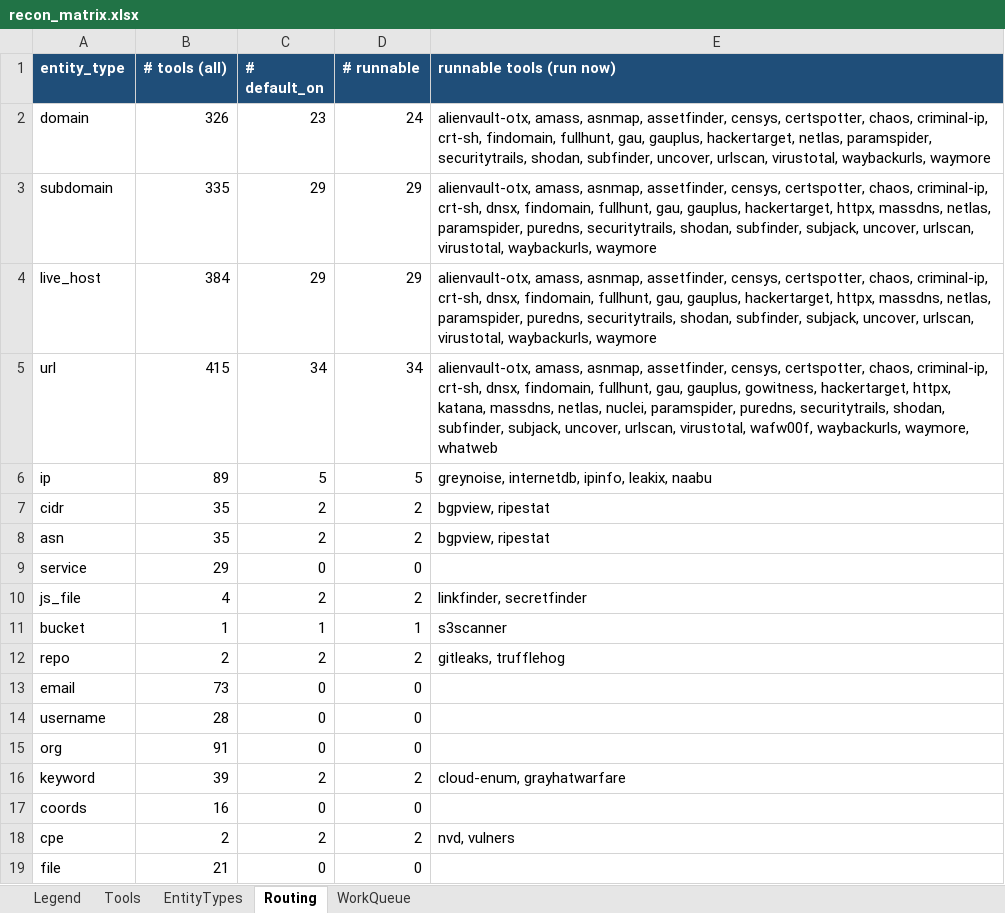
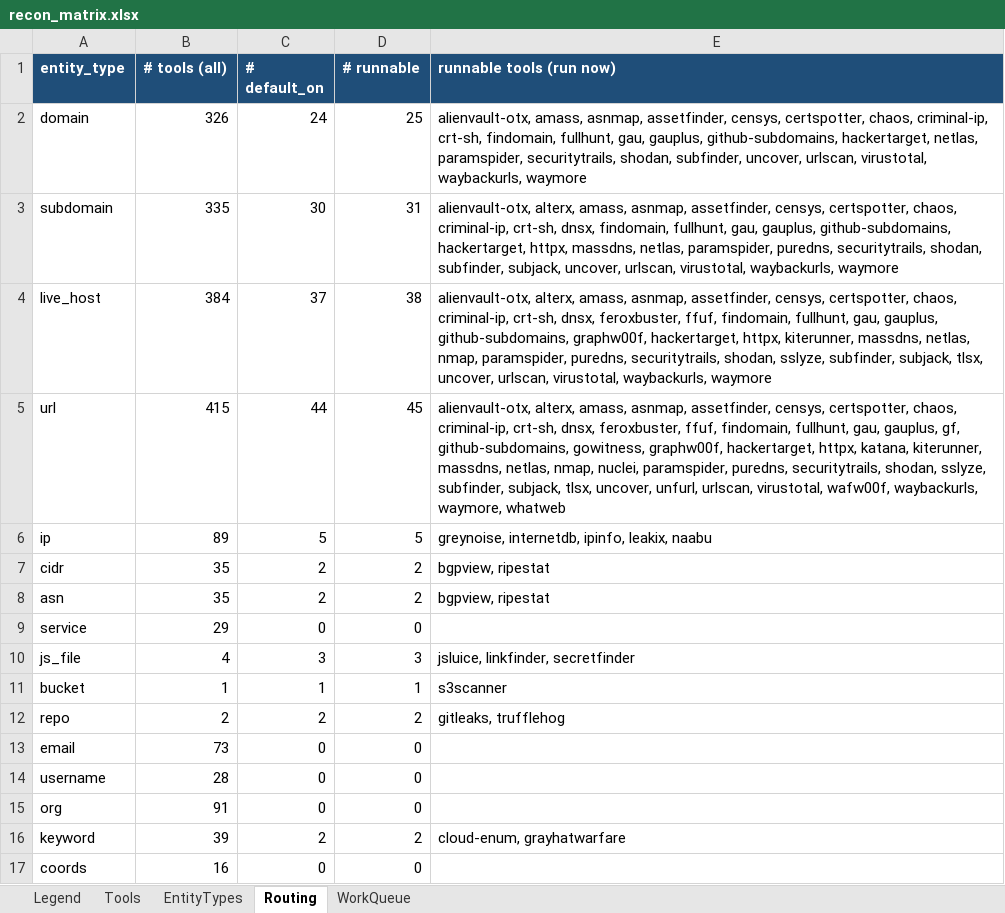
Before and after one commit to MANISHIGAUTAM/Recontool, an Excel workbook: data/recon_matrix.xlsx, sheet Routing, drawn as a sheet; only a part is shown; the shorter side is filled out with more unchanged rows; values as stored, in another font and other column widths than the file's, no borders; the diff names each change by its address in the sheet, - before the commit and + after, or states it on an @@ line.

```diff
--- a/data/recon_matrix.xlsx (sheet Routing)
+++ b/data/recon_matrix.xlsx (sheet Routing)
-C2 (# default_on): 23
+C2 (# default_on): 24
-D2 (# runnable): 24
+D2 (# runnable): 25
-E2 (runnable tools (run now)): …gau, gauplus, hackertarget, netlas,…
+E2 (runnable tools (run now)): …gau, gauplus, github-subdomains, hackertarget, netlas,…
-C3 (# default_on): 29
+C3 (# default_on): 30
-D3 (# runnable): 29
+D3 (# runnable): 31
-E3 (runnable tools (run now)): alienvault-otx, amass, asnmap, assetfinder, censys, certspotter, chaos, criminal-ip, crt-sh, dnsx, findomain, fullhunt, gau, gauplus, hackertarget, httpx,…
+E3 (runnable tools (run now)): alienvault-otx, alterx, amass, asnmap, assetfinder, censys, certspotter, chaos, criminal-ip, crt-sh, dnsx, findomain, fullhunt, gau, gauplus, github-subdomains, hackertarget, httpx,…
-C4 (# default_on): 29
+C4 (# default_on): 37
-D4 (# runnable): 29
+D4 (# runnable): 38
-E4 (runnable tools (run now)): alienvault-otx, amass, asnmap, assetfinder, censys, certspotter, chaos, criminal-ip, crt-sh, dnsx, findomain, fullhunt, gau, gauplus, hackertarget, httpx, massdns, netlas, paramspider, puredns, securitytrails, shodan, subfinder, subjack, uncover, urlscan,…
+E4 (runnable tools (run now)): alienvault-otx, alterx, amass, asnmap, assetfinder, censys, certspotter, chaos, criminal-ip, crt-sh, dnsx, feroxbuster, ffuf, findomain, fullhunt, gau, gauplus, github-subdomains, graphw00f, hackertarget, httpx, kiterunner, massdns, netlas, nmap, paramspider, puredns, securitytrails, shodan, sslyze, subfinder, subjack, tlsx, uncover, urlscan,…
-C5 (# default_on): 34
+C5 (# default_on): 44
-D5 (# runnable): 34
+D5 (# runnable): 45
-E5 (runnable tools (run now)): alienvault-otx, amass, asnmap, assetfinder, censys, certspotter, chaos, criminal-ip, crt-sh, dnsx, findomain, fullhunt, gau, gauplus, gowitness, hackertarget, httpx, katana, massdns, netlas, nuclei, paramspider, puredns, securitytrails, shodan, subfinder, subjack, uncover, urlscan, virustotal,…
+E5 (runnable tools (run now)): alienvault-otx, alterx, amass, asnmap, assetfinder, censys, certspotter, chaos, criminal-ip, crt-sh, dnsx, feroxbuster, ffuf, findomain, fullhunt, gau, gauplus, gf, github-subdomains, gowitness, graphw00f, hackertarget, httpx, katana, kiterunner, massdns, netlas, nmap, nuclei, paramspider, puredns, securitytrails, shodan, sslyze, subfinder, subjack, tlsx, uncover, unfurl, urlscan, virustotal,…
-C10 (# default_on): 2
+C10 (# default_on): 3
-D10 (# runnable): 2
+D10 (# runnable): 3
-E10 (runnable tools (run now)): linkfinder, secretfinder
+E10 (runnable tools (run now)): jsluice, linkfinder, secretfinder
```
Also changed, not shown: sheet Tools, sheet Legend, 11 other files.
